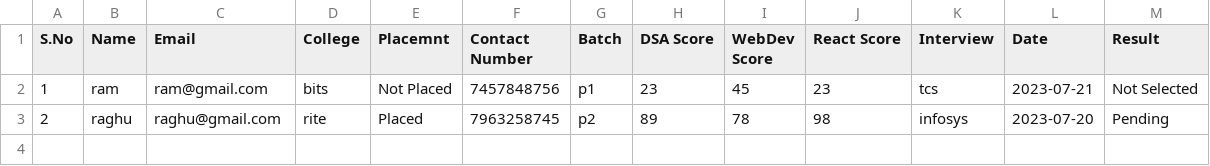
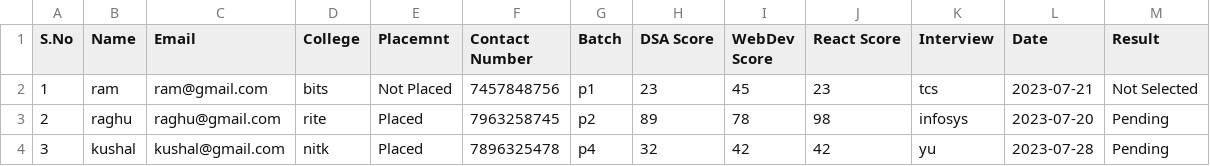
Before and after one commit to KUSHAL-JAIN-au9/placement-cell-nodejs-codingninjas, a CSV file: report/data.csv, drawn as a sheet.

```diff
--- a/report/data.csv
+++ b/report/data.csv
@@ -3 +3,2 @@ S.No, Name, Email, College, Placemnt, Contact Number, Batch, DSA Score, WebDev S
 2,raghu,raghu@gmail.com,rite,Placed,7963258745,p2,89,78,98,infosys,2023-07-20,Pending
+3,kushal,kushal@gmail.com,nitk,Placed,7896325478,p4,32,42,42,yu,2023-07-28,Pending
```
Also changed, not shown: 28 other files.
